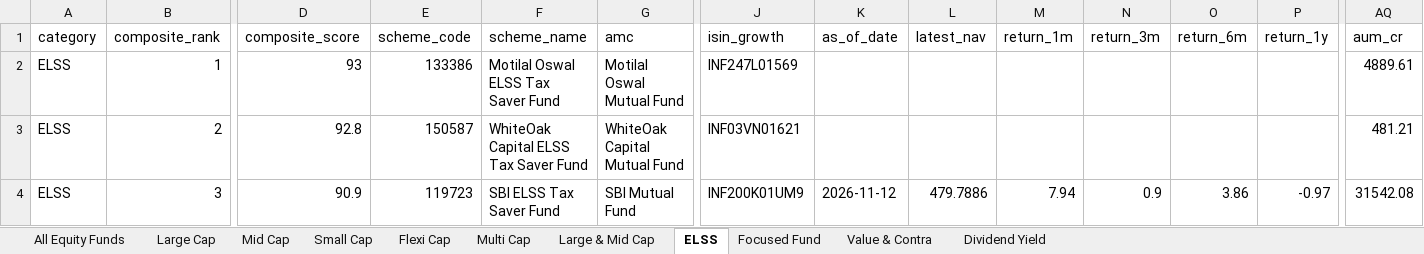
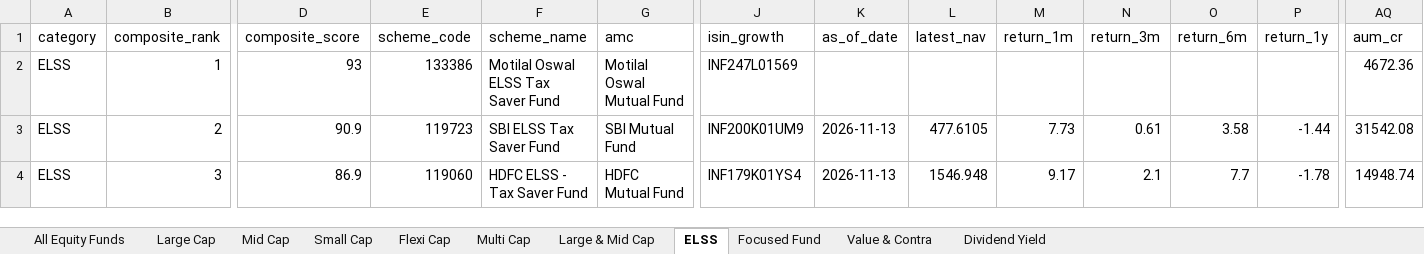
Before and after one commit to itswarlord/MutualFundResearch, an Excel workbook: data/Indian_Equity_Mutual_Funds_Master.xlsx, sheet ELSS, drawn as a sheet; only a part is shown, gaps mark what is left out; values as stored, in another font and other column widths than the file's, no borders; the diff covers the shown part only; the diff names each change by its address in the sheet, - before the commit and + after, or states it on an @@ line.

```diff
--- a/data/Indian_Equity_Mutual_Funds_Master.xlsx (sheet ELSS)
+++ b/data/Indian_Equity_Mutual_Funds_Master.xlsx (sheet ELSS)
-AQ2 (aum_cr): 4889.61
+AQ2 (aum_cr): 4672.36
-D3 (composite_score): 92.8
+D3 (composite_score): 90.9
-E3 (scheme_code): 150587
+E3 (scheme_code): 119723
-F3 (scheme_name): WhiteOak Capital ELSS Tax Saver Fund
+F3 (scheme_name): SBI ELSS Tax Saver Fund
-G3 (amc): WhiteOak Capital Mutual Fund
+G3 (amc): SBI Mutual Fund
-J3 (isin_growth): INF03VN01621
+J3 (isin_growth): INF200K01UM9
-K3 (as_of_date): (empty)
+K3 (as_of_date): 2026-11-13
-L3 (latest_nav): (empty)
+L3 (latest_nav): 477.6105
-M3 (return_1m): (empty)
+M3 (return_1m): 7.73
-N3 (return_3m): (empty)
+N3 (return_3m): 0.61
-O3 (return_6m): (empty)
+O3 (return_6m): 3.58
-P3 (return_1y): (empty)
+P3 (return_1y): -1.44
-AQ3 (aum_cr): 481.21
+AQ3 (aum_cr): 31542.08
-D4 (composite_score): 90.9
+D4 (composite_score): 86.9
-E4 (scheme_code): 119723
+E4 (scheme_code): 119060
-F4 (scheme_name): SBI ELSS Tax Saver Fund
+F4 (scheme_name): HDFC ELSS - Tax Saver Fund
-G4 (amc): SBI Mutual Fund
+G4 (amc): HDFC Mutual Fund
-J4 (isin_growth): INF200K01UM9
+J4 (isin_growth): INF179K01YS4
-K4 (as_of_date): 2026-11-12
+K4 (as_of_date): 2026-11-13
-L4 (latest_nav): 479.7886
+L4 (latest_nav): 1546.948
-M4 (return_1m): 7.94
+M4 (return_1m): 9.17
-N4 (return_3m): 0.9
+N4 (return_3m): 2.1
-O4 (return_6m): 3.86
+O4 (return_6m): 7.7
-P4 (return_1y): -0.97
+P4 (return_1y): -1.78
-AQ4 (aum_cr): 31542.08
+AQ4 (aum_cr): 14948.74
```
Also changed, not shown: 830 edited cells elsewhere in this sheet, sheet All Equity Funds, sheet Large & Mid Cap, sheet Multi Cap, sheet Value & Contra, sheet Flexi Cap, sheet Focused Fund, 4 more sheets, web/data/Indian_Equity_Mutual_Funds_Master.xlsx, 23 other files.
